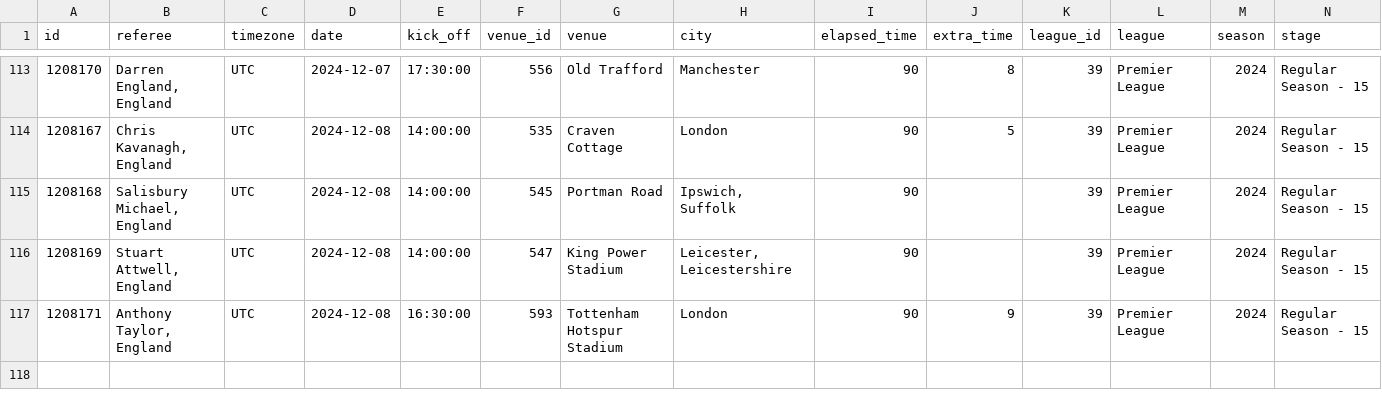
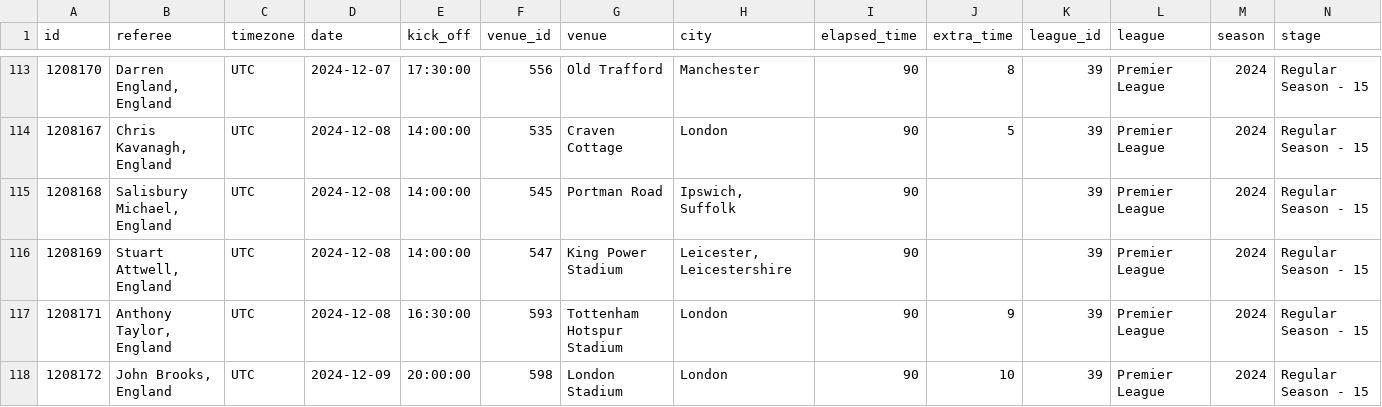
Before and after one commit to SebWae/football-api-data, a CSV file: data/fixtures_selected.csv, drawn as a sheet; only a part is shown, gaps mark what is left out; rows hold the shown columns only; the diff names each change by its address in the sheet, - before the commit and + after, or states it on an @@ line.

Commit message:
registered fixtures 2024-12-09

```diff
--- a/data/fixtures_selected.csv
+++ b/data/fixtures_selected.csv
+row 118: 1208172 | John Brooks, England | UTC | 2024-12-09 | 20:00:00 | 598 | London Stadium | London | 90 | 10 | 39 | Premier League | 2024 | Regular Season - 15
```
Also changed, not shown: 1 other file.
